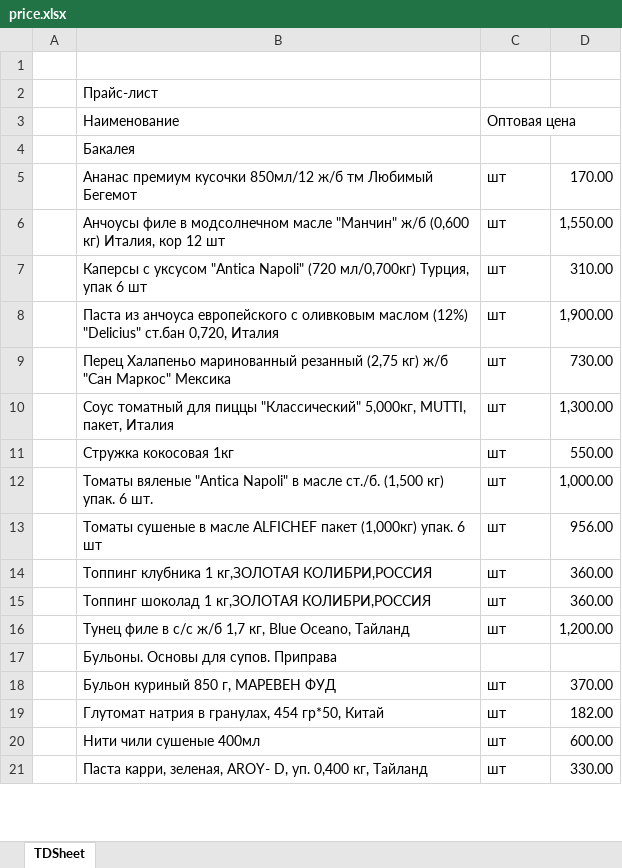
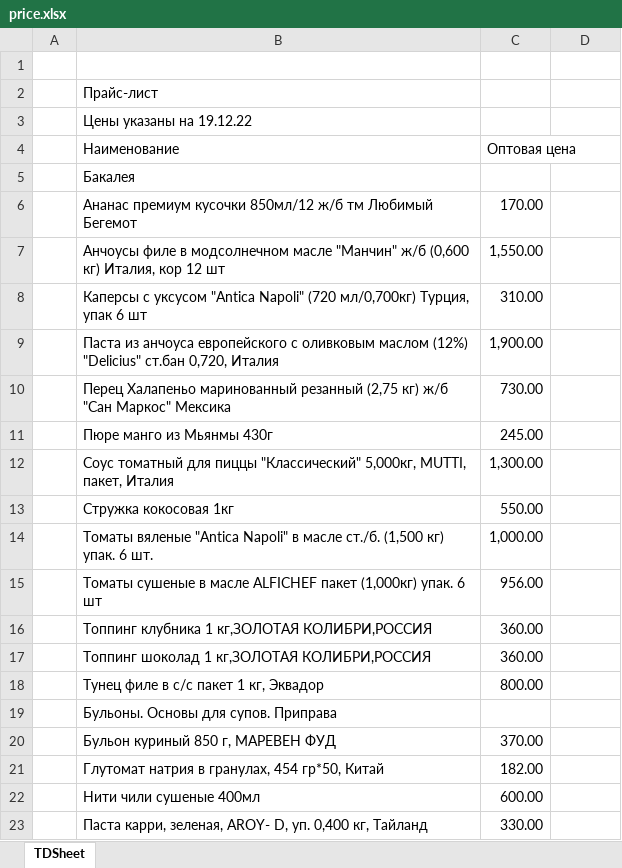
Before and after one commit to khasanov2307/tg2, an Excel workbook: price.xlsx, sheet TDSheet, drawn as a sheet; only a part is shown; values as stored, in another font and other column widths than the file's, no cell formats; charts and pictures not drawn; removed rows and columns are numbered as before the commit, all else as after; the diff covers the shown part only; the diff names each change by its address in the sheet, - before the commit and + after, or states it on an @@ line.

```diff
--- a/price.xlsx (sheet TDSheet)
+++ b/price.xlsx (sheet TDSheet)
+row 3:  | Цены указаны на 19.12.22
-C3:D3 merged
-C6 (Оптовая цена): шт
+C6 (Оптовая цена): 170.00
-D6: 170.00
+D6: (empty)
-C7 (Оптовая цена): шт
+C7 (Оптовая цена): 1,550.00
-D7: 1,550.00
+D7: (empty)
-C8 (Оптовая цена): шт
+C8 (Оптовая цена): 310.00
-D8: 310.00
+D8: (empty)
-C9 (Оптовая цена): шт
+C9 (Оптовая цена): 1,900.00
-D9: 1,900.00
+D9: (empty)
-C10 (Оптовая цена): шт
+C10 (Оптовая цена): 730.00
-D10: 730.00
+D10: (empty)
+row 11:  | Пюре манго из Мьянмы 430г | 245.00
-C12 (Оптовая цена): шт
+C12 (Оптовая цена): 1,300.00
-D12: 1,300.00
+D12: (empty)
-C13 (Оптовая цена): шт
+C13 (Оптовая цена): 550.00
-D13: 550.00
+D13: (empty)
-C14 (Оптовая цена): шт
+C14 (Оптовая цена): 1,000.00
-D14: 1,000.00
+D14: (empty)
-C15 (Оптовая цена): шт
+C15 (Оптовая цена): 956.00
-D15: 956.00
+D15: (empty)
-C16:C17 (Оптовая цена): шт
+C16:C17 (Оптовая цена): 360.00
-D16:D17: 360.00
+D16:D17: (empty)
-row 16:  | Тунец филе в с/с ж/б 1,7 кг, Blue Oceano, Тайланд | шт | 1,200.00
+row 18:  | Тунец филе в с/с пакет 1 кг, Эквадор | 800.00
-C20 (Оптовая цена): шт
+C20 (Оптовая цена): 370.00
-D20: 370.00
+D20: (empty)
-C21 (Оптовая цена): шт
+C21 (Оптовая цена): 182.00
-D21: 182.00
+D21: (empty)
-C22 (Оптовая цена): шт
+C22 (Оптовая цена): 600.00
-D22: 600.00
+D22: (empty)
-C23 (Оптовая цена): шт
+C23 (Оптовая цена): 330.00
-D23: 330.00
+D23: (empty)
```
Also changed, not shown: 17 added rows, 11 removed rows and 364 edited cells elsewhere in this sheet, cell formats, 1 other file.
